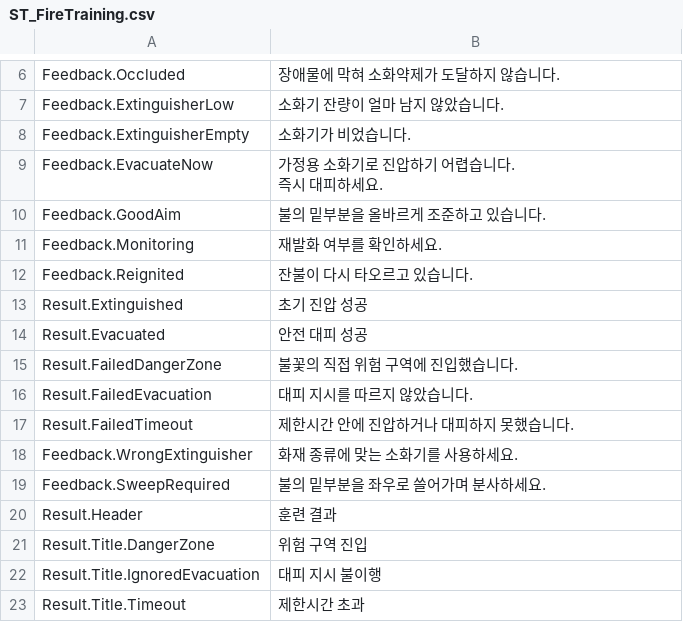
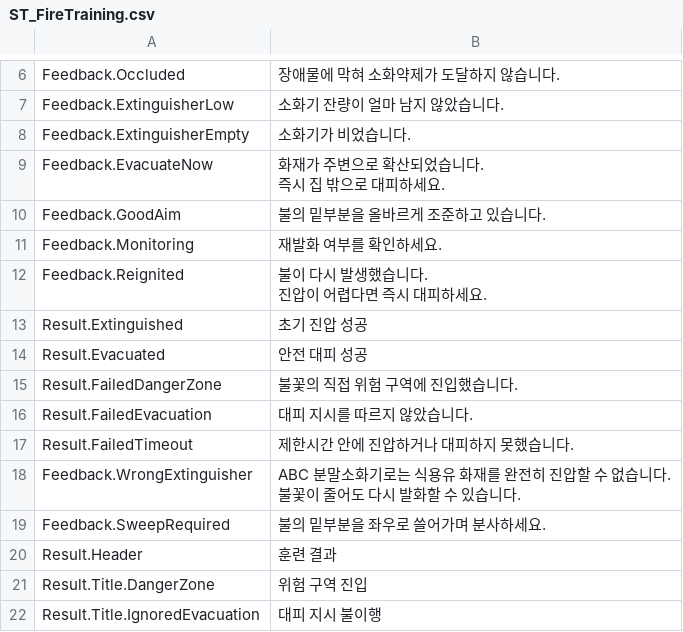
Before and after one commit to gwonseon/FirefightingSimulator, a CSV file: Content/_Data/ST_FireTraining.csv, drawn as a sheet; only a part is shown, gaps mark what is left out; the shorter side is filled out with more unchanged rows; ↵ is a line break in a cell; the diff names each change by its address in the sheet, - before the commit and + after, or states it on an @@ line.

```diff
--- a/Content/_Data/ST_FireTraining.csv
+++ b/Content/_Data/ST_FireTraining.csv
-B9: 가정용 소화기로 진압하기 어렵습니다. ↵ 즉시 대피하세요.
+B9: 화재가 주변으로 확산되었습니다. ↵ 즉시 집 밖으로 대피하세요.
-B12: 잔불이 다시 타오르고 있습니다.
+B12: 불이 다시 발생했습니다. ↵ 진압이 어렵다면 즉시 대피하세요.
-B18: 화재 종류에 맞는 소화기를 사용하세요.
+B18: ABC 분말소화기로는 식용유 화재를 완전히 진압할 수 없습니다. ↵ 불꽃이 줄어도 다시 발화할 수 있습니다.
```
Also changed, not shown: 8 other files.
